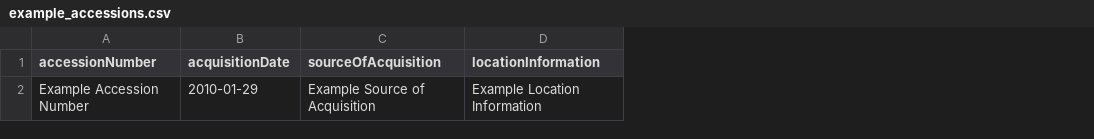
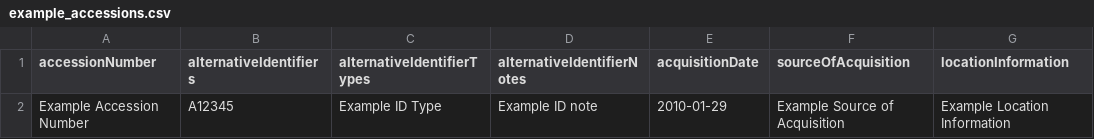
Before and after one commit to artefactual/atom, a CSV file: lib/task/import/example/example_accessions.csv, drawn as a sheet; only a part is shown; the diff names each change by its address in the sheet, - before the commit and + after, or states it on an @@ line.

Commit message:
Support accession alt. ID CSV import, refs #13262
Add support for accession alternative identifiers to accession CSV
import.

```diff
--- a/lib/task/import/example/example_accessions.csv
+++ b/lib/task/import/example/example_accessions.csv
+column B (alternativeIdentifiers), row 2: A12345
+column C (alternativeIdentifierTypes), row 2: Example ID Type
+column D (alternativeIdentifierNotes), row 2: Example ID note
```
Also changed, not shown: 1 other file.
